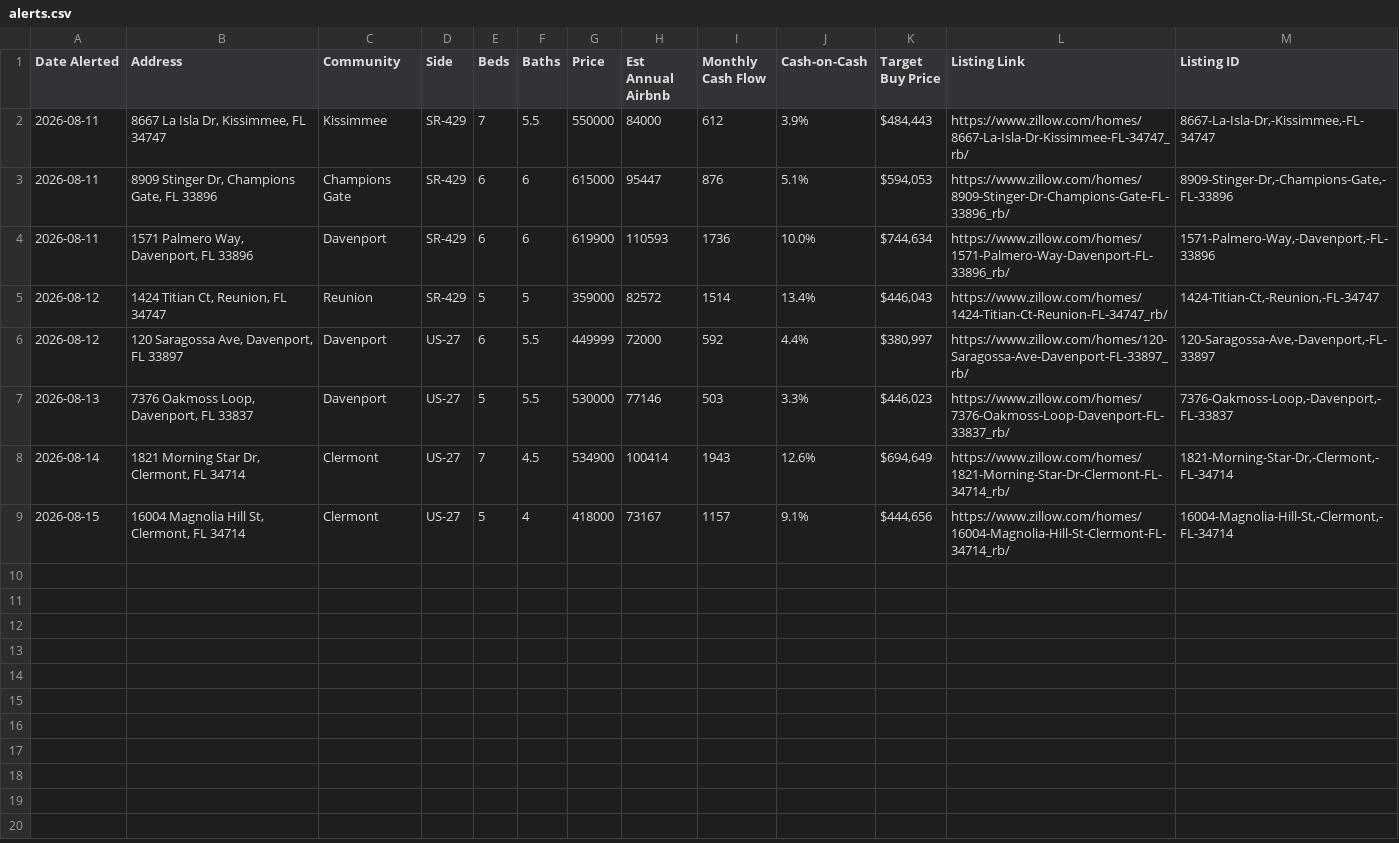
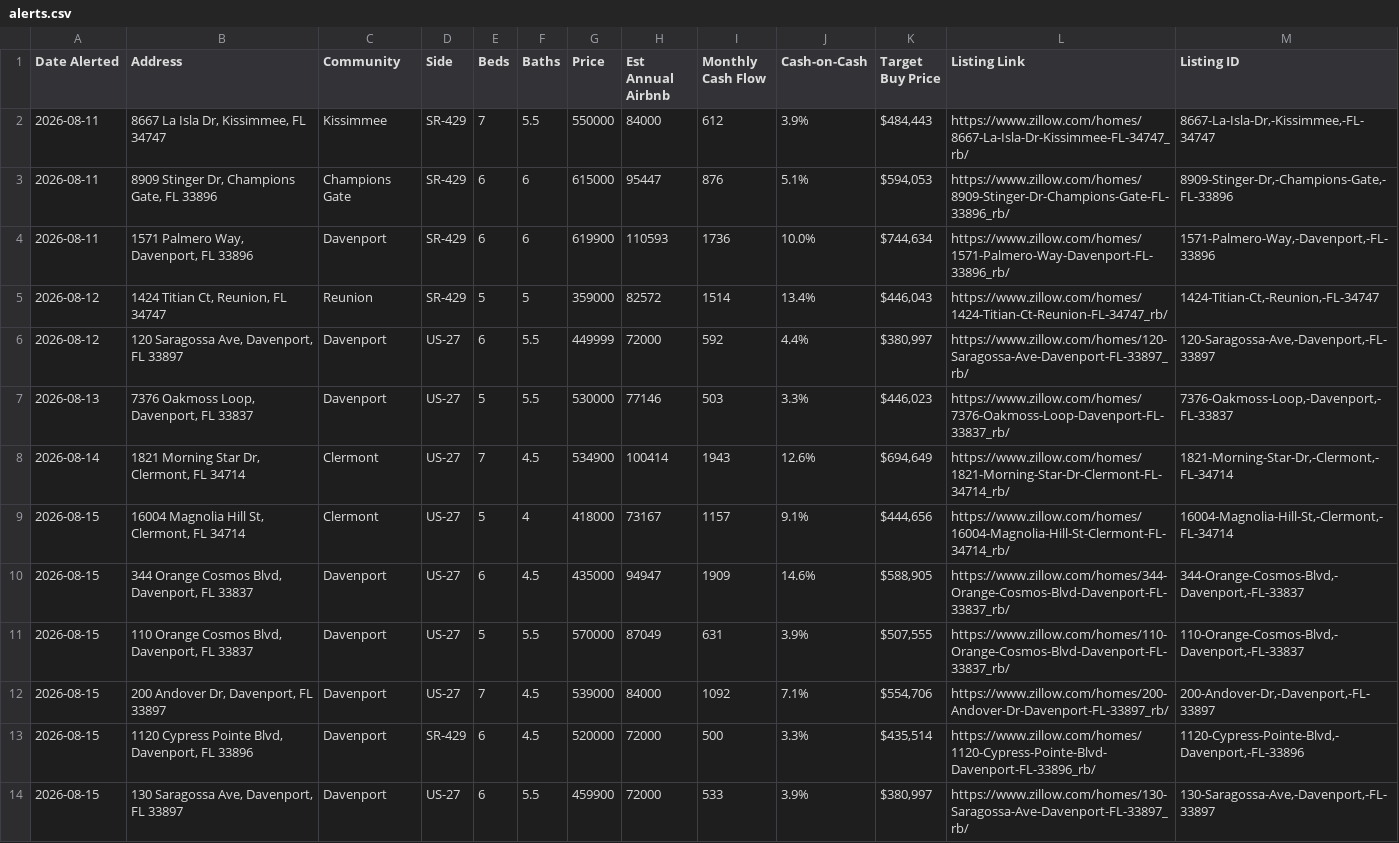
Before and after one commit to mjleo478/str-agent, a CSV file: alerts.csv, drawn as a sheet.

Commit message:
Update live listings

```diff
--- a/alerts.csv
+++ b/alerts.csv
@@ -9 +9,6 @@ Date Alerted,Address,Community,Side,Beds,Baths,Price,Est Annual Airbnb,Monthly C
 2026-08-15,"16004 Magnolia Hill St, Clermont, FL 34714",Clermont,US-27,5,4,418000,73167,1157,9.1%,"$444,656",https://www.zillow.com/homes/16004-Magnolia-Hill-St-Clermont-FL-34714_rb/,"16004-Magnolia-Hill-St,-Clermont,-FL-34714"
+2026-08-15,"344 Orange Cosmos Blvd, Davenport, FL 33837",Davenport,US-27,6,4.5,435000,94947,1909,14.6%,"$588,905",https://www.zillow.com/homes/344-Orange-Cosmos-Blvd-Davenport-FL-33837_rb/,"344-Orange-Cosmos-Blvd,-Davenport,-FL-33837"
+2026-08-15,"110 Orange Cosmos Blvd, Davenport, FL 33837",Davenport,US-27,5,5.5,570000,87049,631,3.9%,"$507,555",https://www.zillow.com/homes/110-Orange-Cosmos-Blvd-Davenport-FL-33837_rb/,"110-Orange-Cosmos-Blvd,-Davenport,-FL-33837"
+2026-08-15,"200 Andover Dr, Davenport, FL 33897",Davenport,US-27,7,4.5,539000,84000,1092,7.1%,"$554,706",https://www.zillow.com/homes/200-Andover-Dr-Davenport-FL-33897_rb/,"200-Andover-Dr,-Davenport,-FL-33897"
+2026-08-15,"1120 Cypress Pointe Blvd, Davenport, FL 33896",Davenport,SR-429,6,4.5,520000,72000,500,3.3%,"$435,514",https://www.zillow.com/homes/1120-Cypress-Pointe-Blvd-Davenport-FL-33896_rb/,"1120-Cypress-Pointe-Blvd,-Davenport,-FL-33896"
+2026-08-15,"130 Saragossa Ave, Davenport, FL 33897",Davenport,US-27,6,5.5,459900,72000,533,3.9%,"$380,997",https://www.zillow.com/homes/130-Saragossa-Ave-Davenport-FL-33897_rb/,"130-Saragossa-Ave,-Davenport,-FL-33897"
```
Also changed, not shown: listings.csv, 2 other files.
